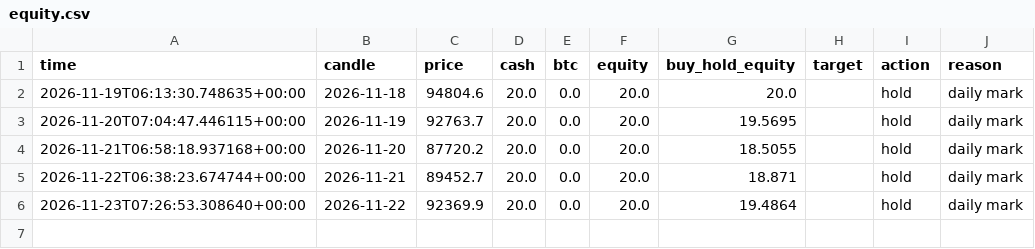
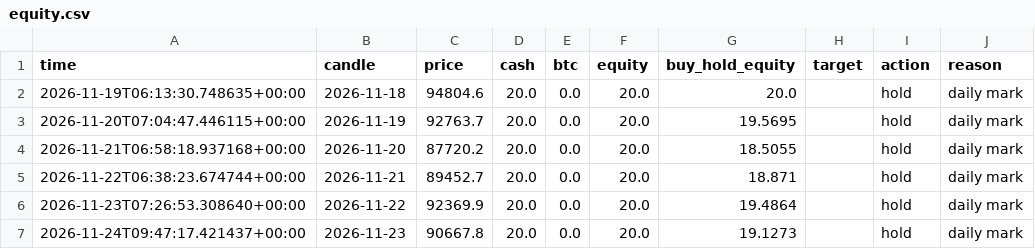
Before and after one commit to 42LUE/auto-trader, a CSV file: state/claude/equity.csv, drawn as a sheet; the diff names each change by its address in the sheet, - before the commit and + after, or states it on an @@ line.

```diff
--- a/state/claude/equity.csv
+++ b/state/claude/equity.csv
+row 7: 2026-11-24T09:47:17.421437+00:00 | 2026-11-23 | 90667.8 | 20.0 | 0.0 | 20.0 | 19.1273 |  | hold | daily mark
```
Also changed, not shown: data/btc-aud-daily-recent.csv, state/rule/equity.csv, 5 other files.
